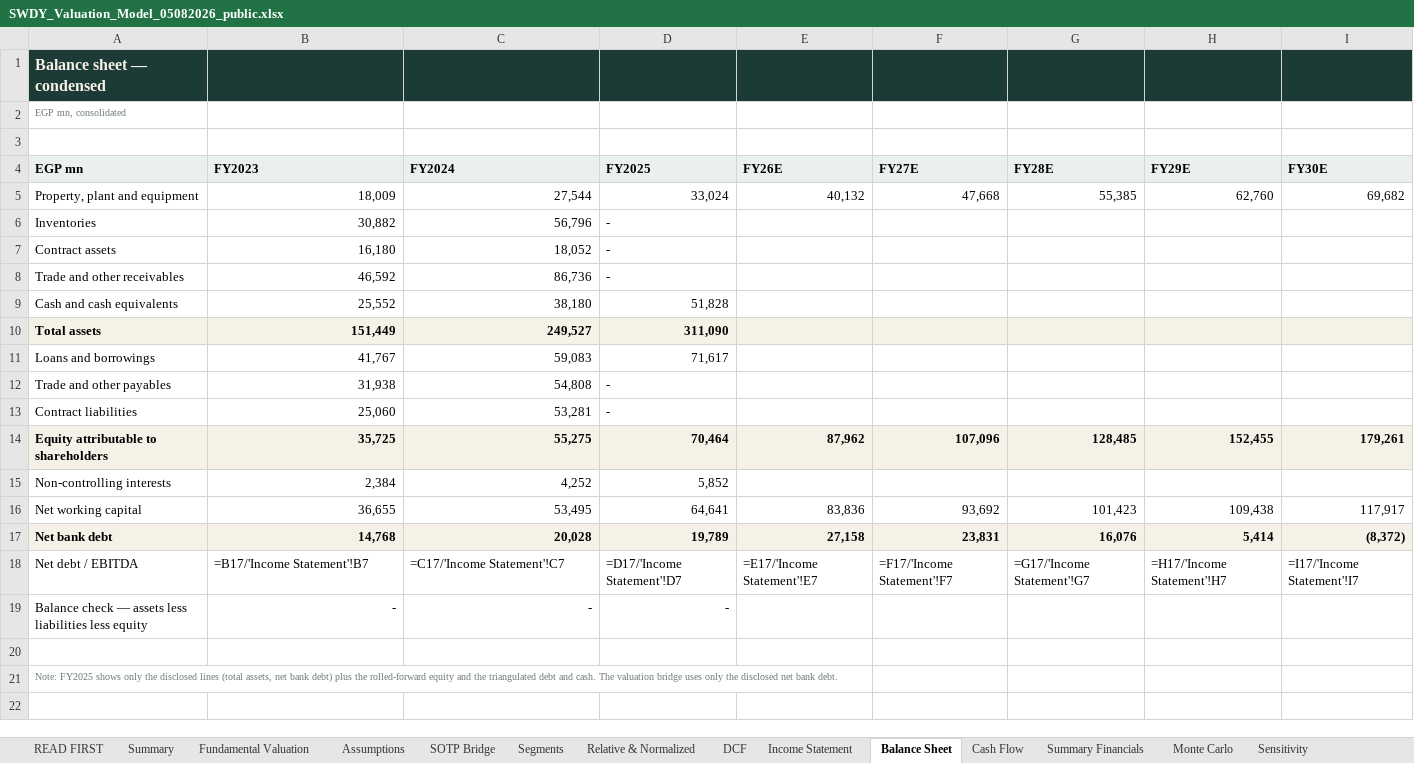
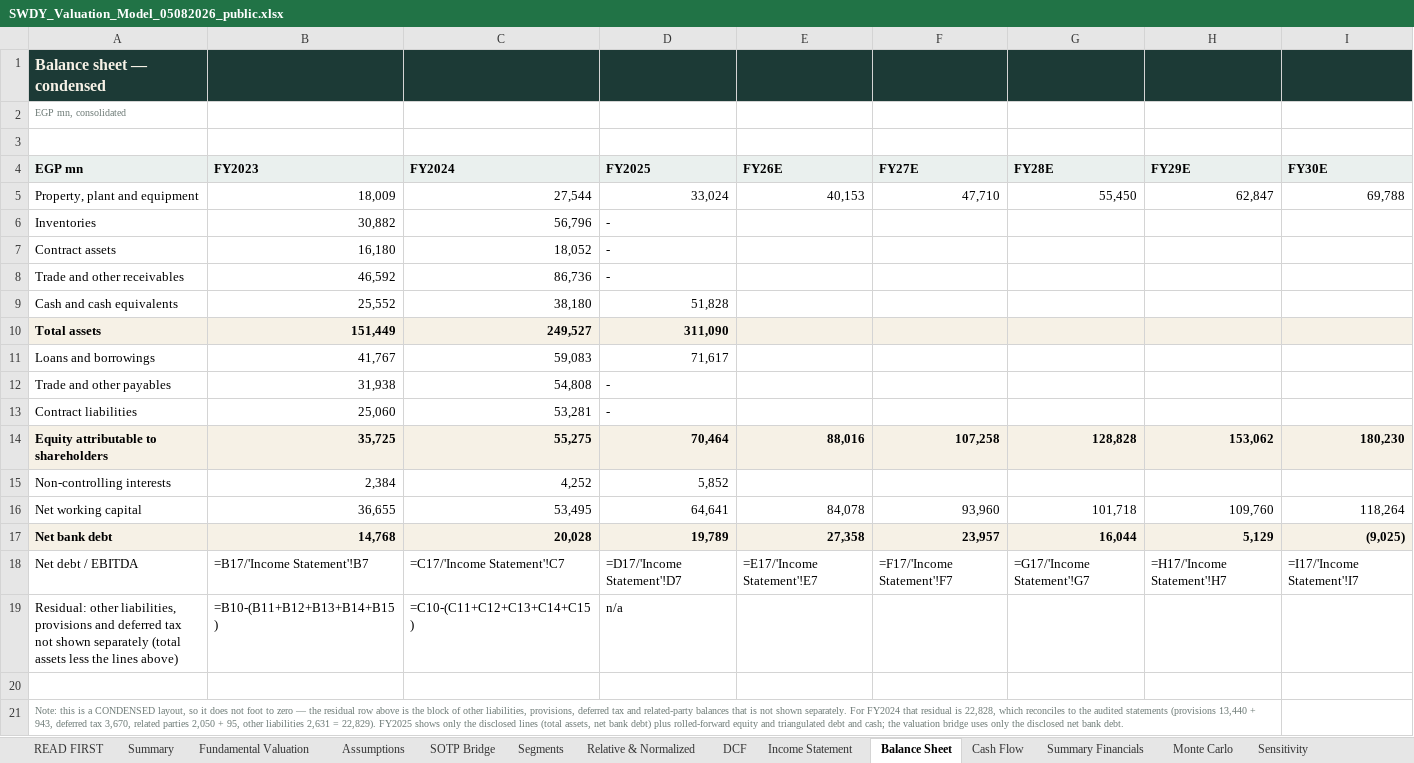
Before and after one commit to sherifomarsaleh/testahil, an Excel workbook: engine/swdy_study/SWDY_Valuation_Model_05082026_public.xlsx, sheet Balance Sheet, drawn as a sheet; values as stored, in another font and other column widths than the file's, no borders; formulas without a stored value are shown as written; removed rows and columns are numbered as before the commit, all else as after; the diff names each change by its address in the sheet, - before the commit and + after, or states it on an @@ line.

```diff
--- a/engine/swdy_study/SWDY_Valuation_Model_05082026_public.xlsx (sheet Balance Sheet)
+++ b/engine/swdy_study/SWDY_Valuation_Model_05082026_public.xlsx (sheet Balance Sheet)
-E5 (FY26E): 40,132
+E5 (FY26E): 40,153
-F5 (FY27E): 47,668
+F5 (FY27E): 47,710
-G5 (FY28E): 55,385
+G5 (FY28E): 55,450
-H5 (FY29E): 62,760
+H5 (FY29E): 62,847
-I5 (FY30E): 69,682
+I5 (FY30E): 69,788
-E14 (FY26E): 87,962
+E14 (FY26E): 88,016
-F14 (FY27E): 107,096
+F14 (FY27E): 107,258
-G14 (FY28E): 128,485
+G14 (FY28E): 128,828
-H14 (FY29E): 152,455
+H14 (FY29E): 153,062
-I14 (FY30E): 179,261
+I14 (FY30E): 180,230
-E16 (FY26E): 83,836
+E16 (FY26E): 84,078
-F16 (FY27E): 93,692
+F16 (FY27E): 93,960
-G16 (FY28E): 101,423
+G16 (FY28E): 101,718
-H16 (FY29E): 109,438
+H16 (FY29E): 109,760
-I16 (FY30E): 117,917
+I16 (FY30E): 118,264
-E17 (FY26E): 27,158
+E17 (FY26E): 27,358
-F17 (FY27E): 23,831
+F17 (FY27E): 23,957
-G17 (FY28E): 16,076
+G17 (FY28E): 16,044
-H17 (FY29E): 5,414
+H17 (FY29E): 5,129
-I17 (FY30E): (8,372)
+I17 (FY30E): (9,025)
-row 19: Balance check — assets less liabilities less equity | - | - | -
+row 19: Residual: other liabilities, provisions and deferred tax not shown separately (total assets less the lines above) | =B10-(B11+B12+B13+B14+B15) | =C10-(C11+C12+C13+C14+C15) | n/a
-A21 (EGP mn): Note: FY2025 shows only the disclosed lines (total assets, net bank debt) plus the rolled-forward equity and the triangulated debt and cash. The valuation bridge…
+A21 (EGP mn): Note: this is a CONDENSED layout, so it does not foot to zero — the residual row above is the block of other liabilities, provisions, deferred tax and related-party balances that is not shown separately. For FY2024 that residual is 22,828, which reconciles to the audited statements (provisions 13,440 + 943, deferred tax 3,670, related parties 2,050 + 95, other liabilities 2,631 = 22,829). FY2025 shows only the disclosed lines (total assets, net bank debt) plus rolled-forward equity and triangulated debt and cash; the valuation bridge…
```
Also changed, not shown: sheet Segments, sheet Sensitivity, sheet DCF, sheet Summary Financials, sheet Per-Share & Ratios, sheet Cash Flow, 5 more sheets, 13 other files.
